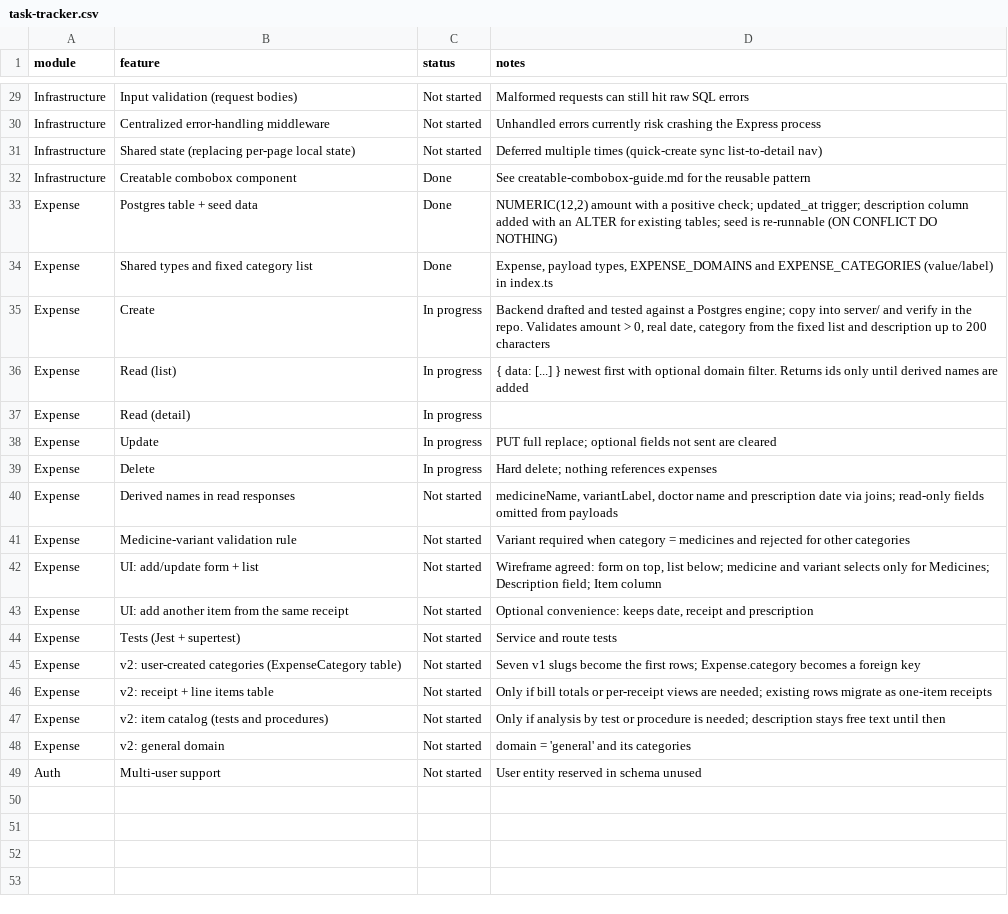
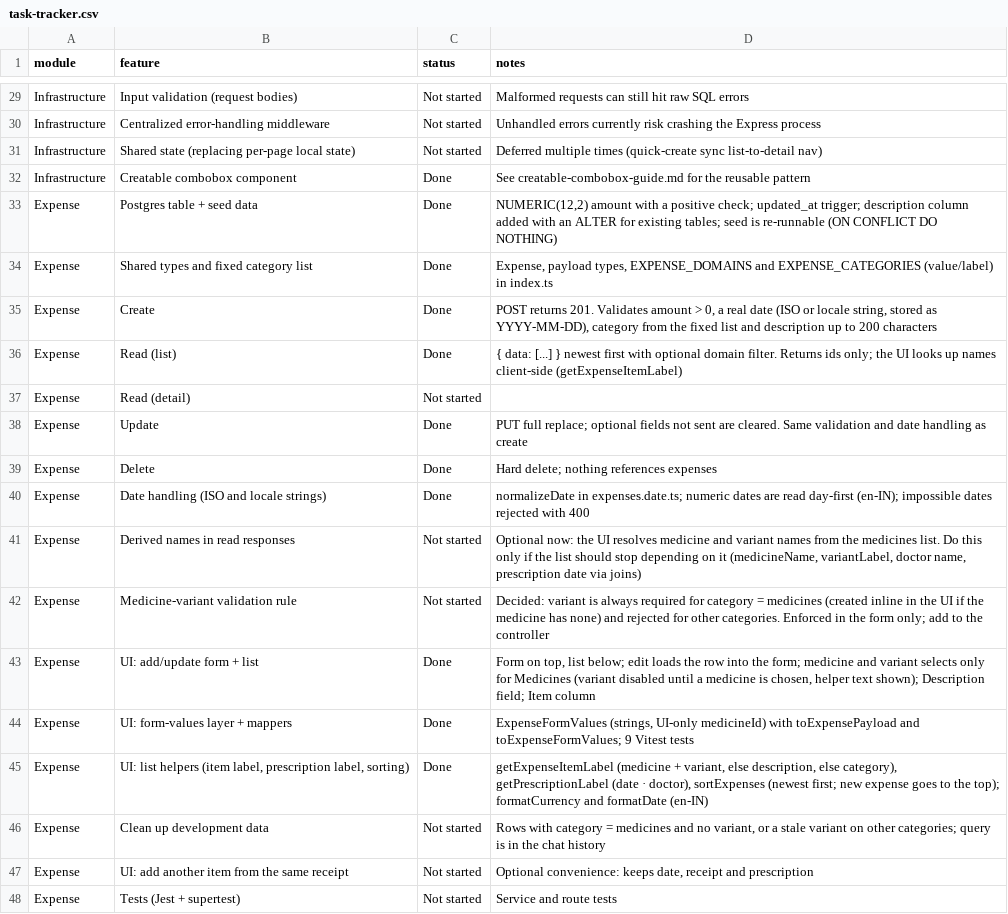
Before and after one commit to yogeshdatir/care-coin, a CSV file: docs/task-tracker.csv, drawn as a sheet; only a part is shown, gaps mark what is left out; the shorter side is filled out with more unchanged rows.

```diff
--- a/docs/task-tracker.csv
+++ b/docs/task-tracker.csv
@@ -34,10 +34,14 @@ Expense,Postgres table + seed data,Done,"NUMERIC(12,2) amount with a positive ch
 Expense,Shared types and fixed category list,Done,"Expense, payload types, EXPENSE_DOMAINS and EXPENSE_CATEGORIES (value/label) in index.ts"
-Expense,Create,In progress,"Backend drafted and tested against a Postgres engine; copy into server/ and verify in the repo. Validates amount > 0, real date, category from the fixed list and description up to 200 characters"
-Expense,Read (list),In progress,{ data: [...] } newest first with optional domain filter. Returns ids only until derived names are added
-Expense,Read (detail),In progress,
-Expense,Update,In progress,PUT full replace; optional fields not sent are cleared
-Expense,Delete,In progress,Hard delete; nothing references expenses
-Expense,Derived names in read responses,Not started,"medicineName, variantLabel, doctor name and prescription date via joins; read-only fields omitted from payloads"
-Expense,Medicine-variant validation rule,Not started,Variant required when category = medicines and rejected for other categories
-Expense,UI: add/update form + list,Not started,"Wireframe agreed: form on top, list below; medicine and variant selects only for Medicines; Description field; Item column"
+Expense,Create,Done,"POST returns 201. Validates amount > 0, a real date (ISO or locale string, stored as YYYY-MM-DD), category from the fixed list and description up to 200 characters"
+Expense,Read (list),Done,{ data: [...] } newest first with optional domain filter. Returns ids only; the UI looks up names client-side (getExpenseItemLabel)
+Expense,Read (detail),Not started,
+Expense,Update,Done,PUT full replace; optional fields not sent are cleared. Same validation and date handling as create
+Expense,Delete,Done,Hard delete; nothing references expenses
+Expense,Date handling (ISO and locale strings),Done,normalizeDate in expenses.date.ts; numeric dates are read day-first (en-IN); impossible dates rejected with 400
+Expense,Derived names in read responses,Not started,"Optional now: the UI resolves medicine and variant names from the medicines list. Do this only if the list should stop depending on it (medicineName, variantLabel, doctor name, prescription date via joins)"
+Expense,Medicine-variant validation rule,Not started,Decided: variant is always required for category = medicines (created inline in the UI if the medicine has none) and rejected for other categories. Enforced in the form only; add to the controller
+Expense,UI: add/update form + list,Done,"Form on top, list below; edit loads the row into the form; medicine and variant selects only for Medicines (variant disabled until a medicine is chosen, helper text shown); Description field; Item column"
+Expense,UI: form-values layer + mappers,Done,"ExpenseFormValues (strings, UI-only medicineId) with toExpensePayload and toExpenseFormValues; 9 Vitest tests"
+Expense,"UI: list helpers (item label, prescription label, sorting)",Done,"getExpenseItemLabel (medicine + variant, else description, else category), getPrescriptionLabel (date · doctor), sortExpenses (newest first; new expense goes to the top); formatCurrency and formatDate (en-IN)"
+Expense,Clean up development data,Not started,"Rows with category = medicines and no variant, or a stale variant on other categories; query is in the chat history"
 Expense,UI: add another item from the same receipt,Not started,"Optional convenience: keeps date, receipt and prescription"
```
Also changed, not shown: 1 other file.
